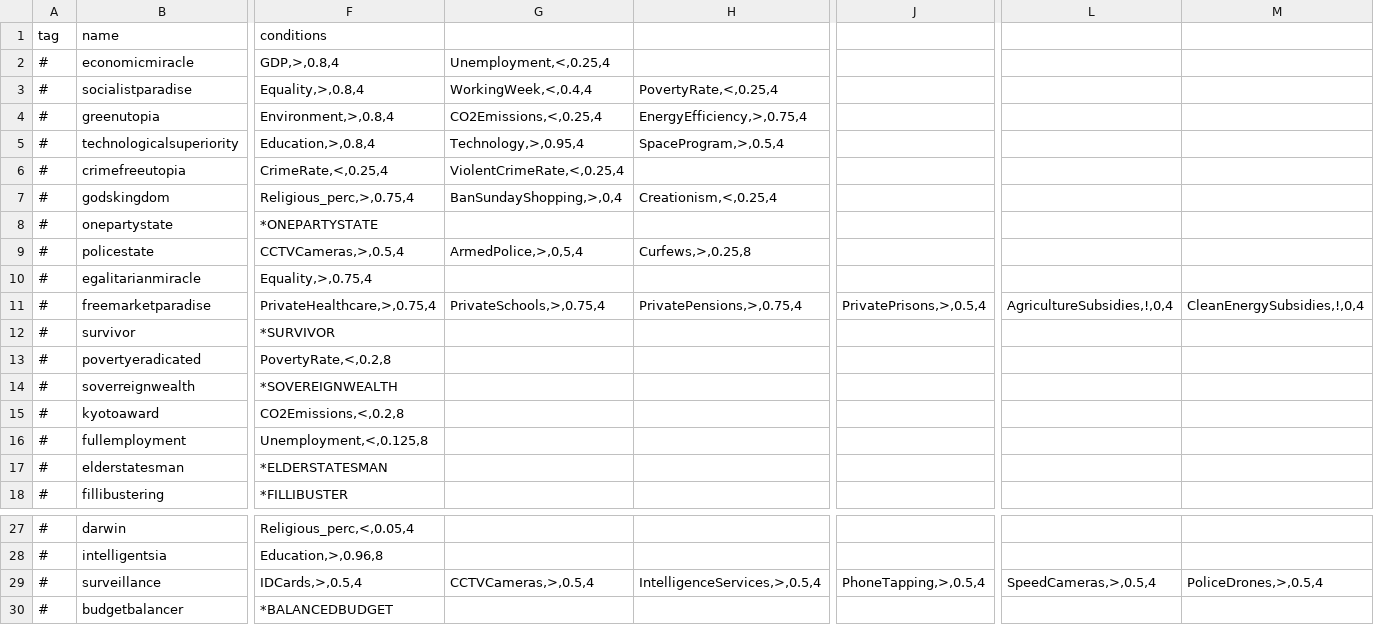
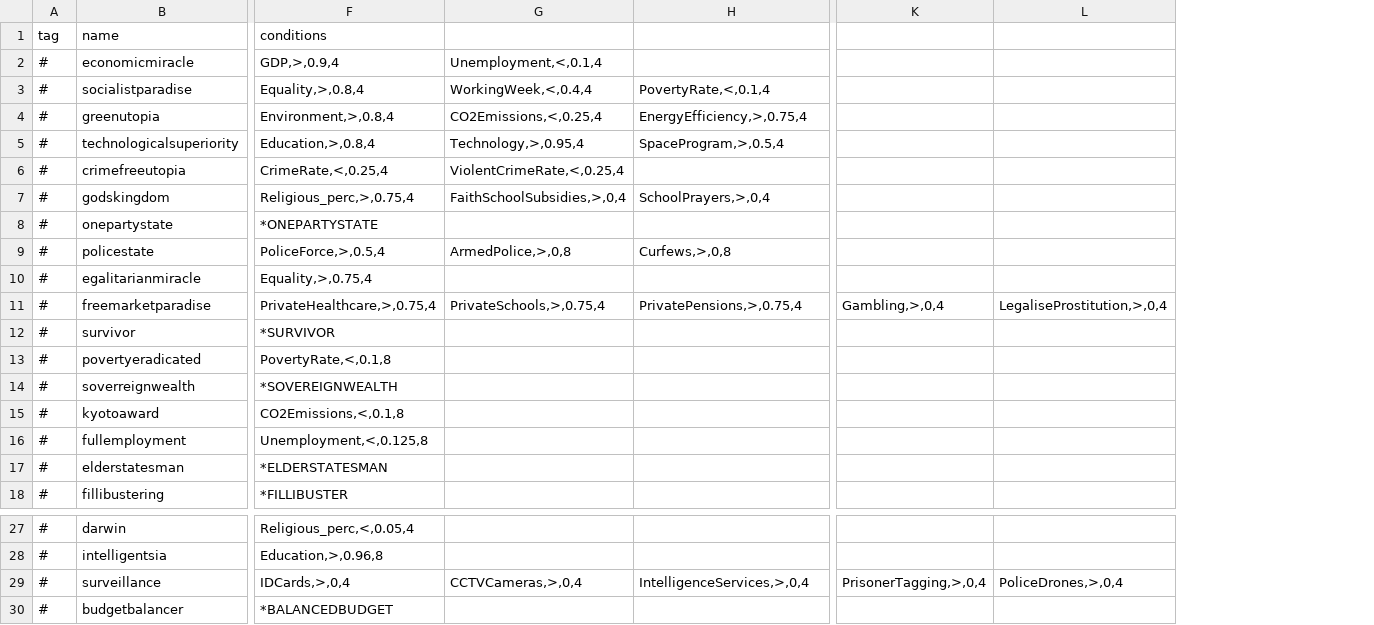
Before and after one commit to Thalassicus/Democracy-3, a CSV file: data/simulation/achievements.csv, drawn as a sheet; only a part is shown, gaps mark what is left out; removed rows and columns are numbered as before the commit, all else as after; the diff covers the shown part only; the diff names each change by its address in the sheet, - before the commit and + after, or states it on an @@ line.

```diff
--- a/data/simulation/achievements.csv
+++ b/data/simulation/achievements.csv
-column J, row 11: PrivatePrisons,>,0.5,4; row 29: PhoneTapping,>,0.5,4
-column L, row 11: AgricultureSubsidies,!,0,4; row 29: SpeedCameras,>,0.5,4
-column M, row 11: CleanEnergySubsidies,!,0,4; row 29: PoliceDrones,>,0.5,4
+column K, row 11: Gambling,>,0,4; row 29: PrisonerTagging,>,0,4
+column L, row 11: LegaliseProstitution,>,0,4; row 29: PoliceDrones,>,0,4
-F2 (conditions): GDP,>,0.8,4
+F2 (conditions): GDP,>,0.9,4
-G2: Unemployment,<,0.25,4
+G2: Unemployment,<,0.1,4
-H3: PovertyRate,<,0.25,4
+H3: PovertyRate,<,0.1,4
-G7: BanSundayShopping,>,0,4
+G7: FaithSchoolSubsidies,>,0,4
-H7: Creationism,<,0.25,4
+H7: SchoolPrayers,>,0,4
-F9 (conditions): CCTVCameras,>,0.5,4
+F9 (conditions): PoliceForce,>,0.5,4
-G9: ArmedPolice,>,0,5,4
+G9: ArmedPolice,>,0,8
-H9: Curfews,>,0.25,8
+H9: Curfews,>,0,8
-F13 (conditions): PovertyRate,<,0.2,8
+F13 (conditions): PovertyRate,<,0.1,8
-F15 (conditions): CO2Emissions,<,0.2,8
+F15 (conditions): CO2Emissions,<,0.1,8
-F29 (conditions): IDCards,>,0.5,4
+F29 (conditions): IDCards,>,0,4
-G29: CCTVCameras,>,0.5,4
+G29: CCTVCameras,>,0,4
-H29: IntelligenceServices,>,0.5,4
+H29: IntelligenceServices,>,0,4
```
Also changed, not shown: 5 edited cells elsewhere in this file, data/simulation/policies.csv, data/simulation/simulation.csv, 4 other files.
